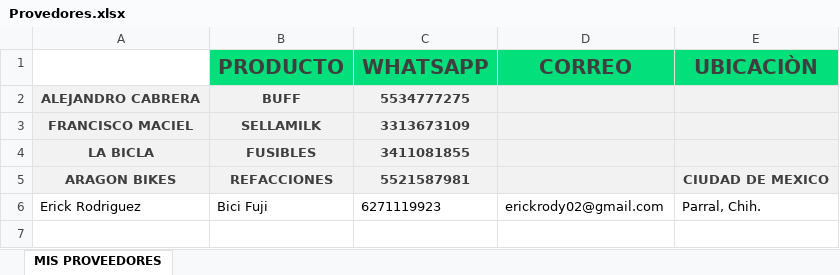
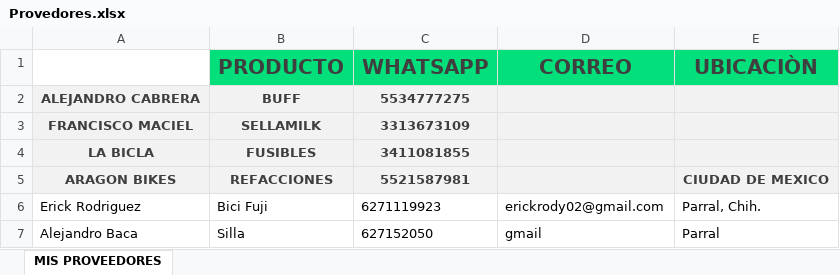
Before and after one commit to Alisbasa/EPIC-MOUNTAIN-SYSTEM, an Excel workbook: JavaApplication19/src/excel/Provedores.xlsx, sheet MIS PROVEEDORES, drawn as a sheet; values as stored, in another font and other column widths than the file's, no borders; charts and pictures not drawn; the diff names each change by its address in the sheet, - before the commit and + after, or states it on an @@ line.

```diff
--- a/JavaApplication19/src/excel/Provedores.xlsx (sheet MIS PROVEEDORES)
+++ b/JavaApplication19/src/excel/Provedores.xlsx (sheet MIS PROVEEDORES)
+row 7: Alejandro Baca | Silla | 627152050 | gmail | Parral
```
Also changed, not shown: JavaApplication19/src/excel/Inventario.xlsx, JavaApplication19/src/excel/LibrosContables.xlsx, 1 other file.
